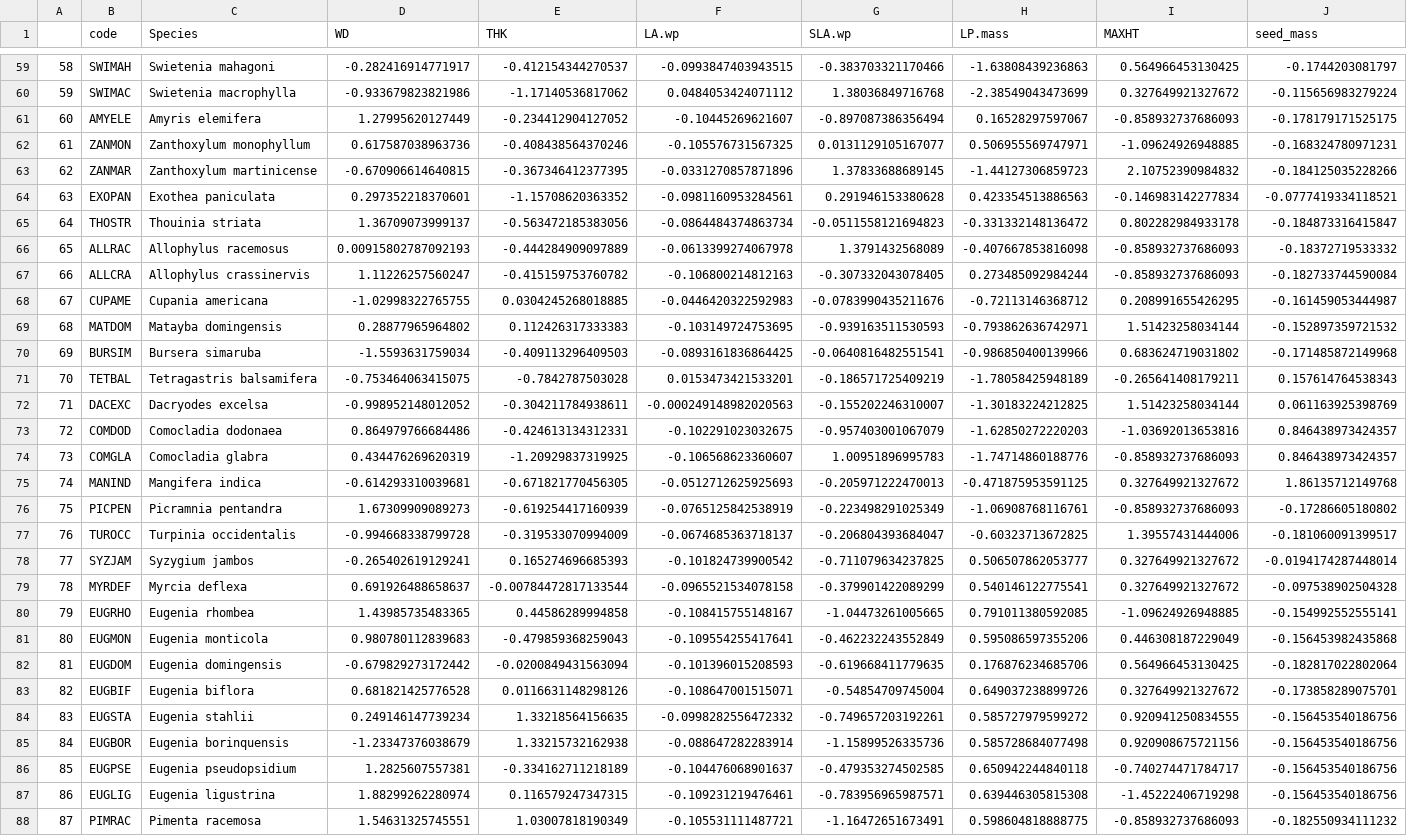
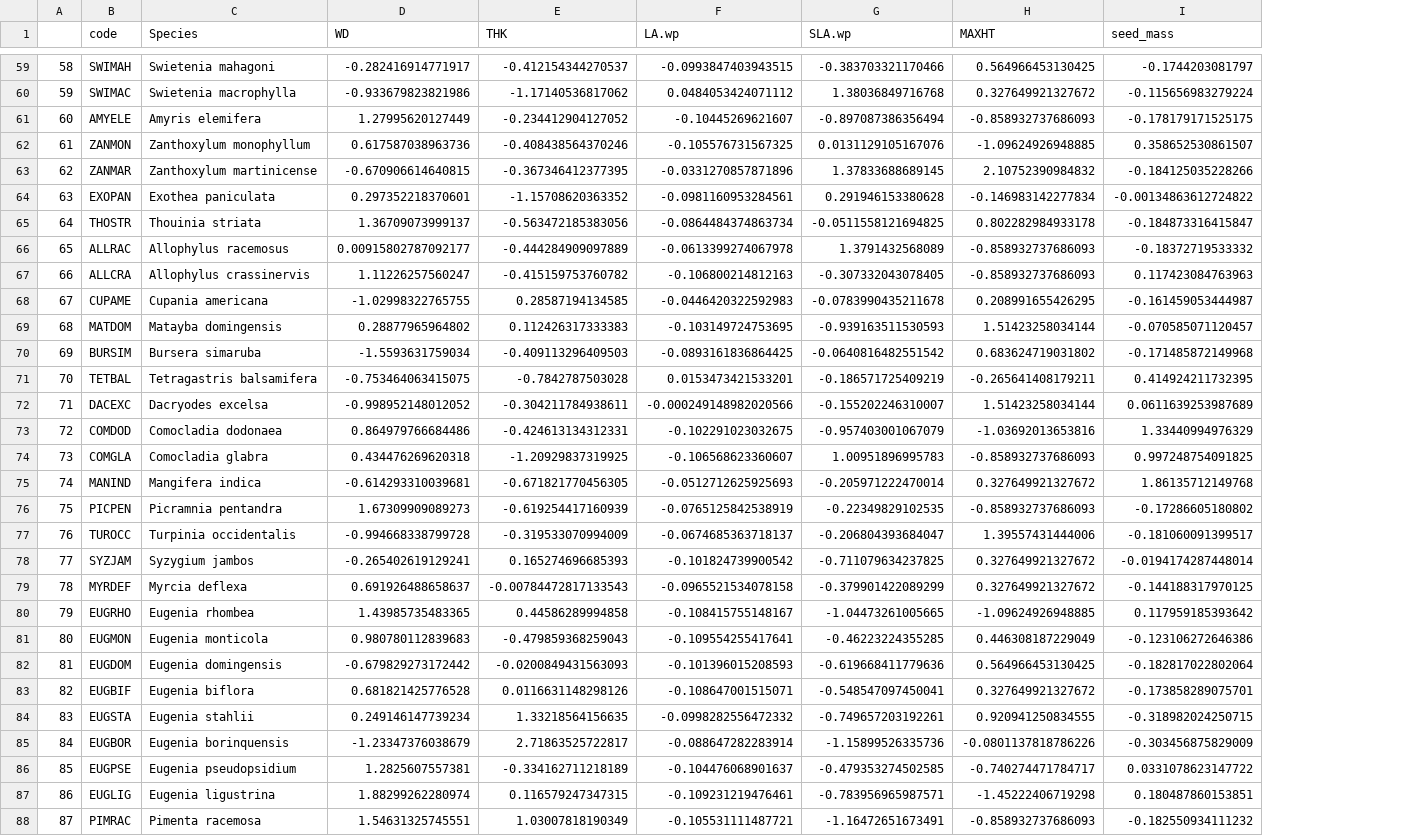
Before and after one commit to Laura-Moro/PR_Habitat_Change-, a CSV file: Data/Traits/IMP_trait.CSV, drawn as a sheet; only a part is shown, gaps mark what is left out; removed rows and columns are numbered as before the commit, all else as after; the diff covers the shown part only; the diff names each change by its address in the sheet, - before the commit and + after, or states it on an @@ line.

Commit message:
Update IMP_trait.CSV

```diff
--- a/Data/Traits/IMP_trait.CSV
+++ b/Data/Traits/IMP_trait.CSV
-column H (LP.mass), rows 59-88: -1.63808439236863 | -2.38549043473699 | 0.16528297597067 | 0.506955569747971 | -1.44127306859723 | 0.423354513886563 | -0.331332148136472 | -0.407667853816098 | 0.273485092984244 | -0.72113146368712 | -0.793862636742971 | -0.986850400139966 | -1.78058425948189 | -1.30183224212825 | -1.62850272220203 | -1.74714860188776 | -0.471875953591125 | -1.06908768116761 | -0.60323713672825 | 0.506507862053777 | 0.540146122775541 | 0.791011380592085 | 0.595086597355206 | 0.176876234685706 | 0.649037238899726 | 0.585727979599272 | 0.585728684077498 | 0.650942244840118 | 0.639446305815308 | 0.598604818888775
-G62 (SLA.wp): 0.0131129105167077
+G62 (SLA.wp): 0.0131129105167076
-I62 (seed_mass): -0.168324780971231
+I62 (seed_mass): 0.358652530861507
-I64 (seed_mass): -0.0777419334118521
+I64 (seed_mass): -0.00134863612724822
-G65 (SLA.wp): -0.0511558121694823
+G65 (SLA.wp): -0.0511558121694825
-D66 (WD): 0.00915802787092193
+D66 (WD): 0.00915802787092177
-I67 (seed_mass): -0.182733744590084
+I67 (seed_mass): 0.117423084763963
-E68 (THK): 0.0304245268018885
+E68 (THK): 0.28587194134585
-G68 (SLA.wp): -0.0783990435211676
+G68 (SLA.wp): -0.0783990435211678
-I69 (seed_mass): -0.152897359721532
+I69 (seed_mass): -0.070585071120457
-G70 (SLA.wp): -0.0640816482551541
+G70 (SLA.wp): -0.0640816482551542
-I71 (seed_mass): 0.157614764538343
+I71 (seed_mass): 0.414924211732395
-F72 (LA.wp): -0.000249148982020563
+F72 (LA.wp): -0.000249148982020566
-I72 (seed_mass): 0.061163925398769
+I72 (seed_mass): 0.0611639253987689
-I73 (seed_mass): 0.846438973424357
+I73 (seed_mass): 1.33440994976329
-D74 (WD): 0.434476269620319
+D74 (WD): 0.434476269620318
-I74 (seed_mass): 0.846438973424357
+I74 (seed_mass): 0.997248754091825
-G75 (SLA.wp): -0.205971222470013
+G75 (SLA.wp): -0.205971222470014
-G76 (SLA.wp): -0.223498291025349
+G76 (SLA.wp): -0.22349829102535
-E79 (THK): -0.00784472817133544
+E79 (THK): -0.00784472817133543
-I79 (seed_mass): -0.097538902504328
+I79 (seed_mass): -0.144188317970125
-I80 (seed_mass): -0.154992552555141
+I80 (seed_mass): 0.117959185393642
-G81 (SLA.wp): -0.462232243552849
+G81 (SLA.wp): -0.46223224355285
-I81 (seed_mass): -0.156453982435868
+I81 (seed_mass): -0.123106272646386
-E82 (THK): -0.0200849431563094
+E82 (THK): -0.0200849431563093
-G82 (SLA.wp): -0.619668411779635
+G82 (SLA.wp): -0.619668411779636
-G83 (SLA.wp): -0.54854709745004
+G83 (SLA.wp): -0.548547097450041
-I84 (seed_mass): -0.156453540186756
+I84 (seed_mass): -0.318982024250715
-E85 (THK): 1.33215732162938
+E85 (THK): 2.71863525722817
-H85 (MAXHT): 0.920908675721156
+H85 (MAXHT): -0.0801137818786226
-I85 (seed_mass): -0.156453540186756
+I85 (seed_mass): -0.303456875829009
-I86 (seed_mass): -0.156453540186756
+I86 (seed_mass): 0.0331078623147722
-I87 (seed_mass): -0.156453540186756
+I87 (seed_mass): 0.180487860153851
```
Also changed, not shown: 132 edited cells elsewhere in this file.
